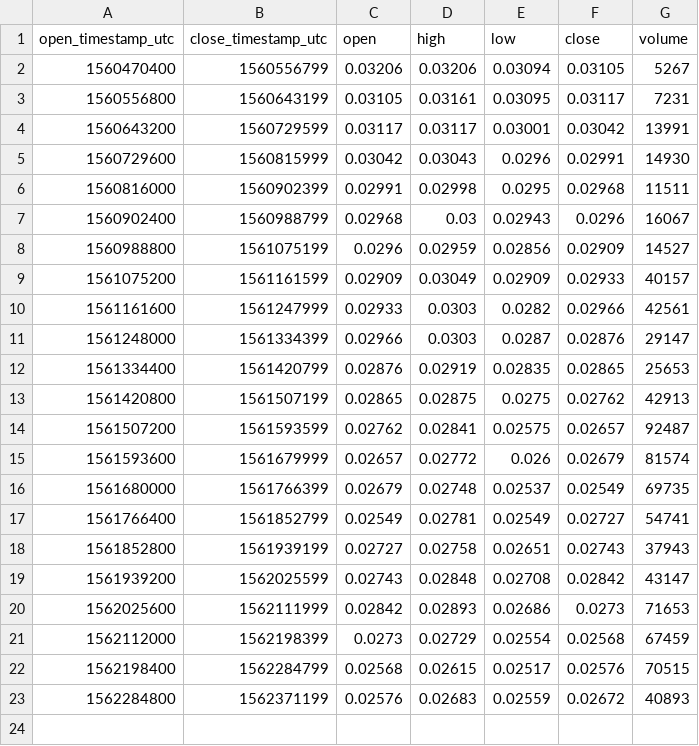
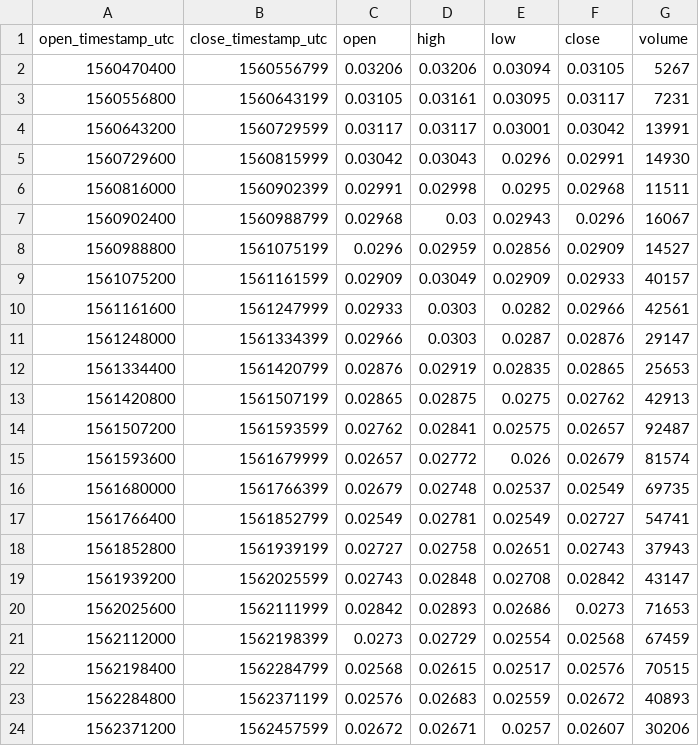
Before and after one commit to cryptobigbro/bitmex-ETHU19, a CSV file: bitmex-ETHU19-1d.csv, drawn as a sheet; the diff names each change by its address in the sheet, - before the commit and + after, or states it on an @@ line.

```diff
--- a/bitmex-ETHU19-1d.csv
+++ b/bitmex-ETHU19-1d.csv
+row 24: 1562371200 | 1562457599 | 0.02672 | 0.02671 | 0.0257 | 0.02607 | 30206
```
Also changed, not shown: bitmex-ETHU19-1h.csv, 1 other file.
